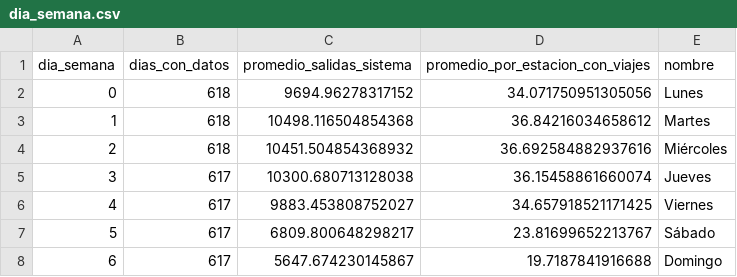
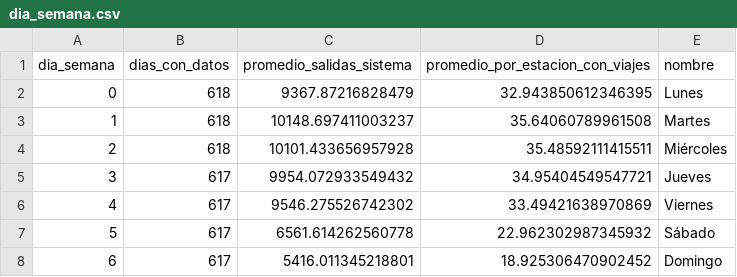
Before and after one commit to CesarAvila-A01797457/Equipo11, a CSV file: reports/eda_historico/tables/dia_semana.csv, drawn as a sheet.

```diff
--- a/reports/eda_historico/tables/dia_semana.csv
+++ b/reports/eda_historico/tables/dia_semana.csv
@@ -1,8 +1,8 @@
 dia_semana,dias_con_datos,promedio_salidas_sistema,promedio_por_estacion_con_viajes,nombre
-0,618,9694.96278317152,34.071750951305056,Lunes
-1,618,10498.116504854368,36.84216034658612,Martes
-2,618,10451.504854368932,36.692584882937616,Miércoles
-3,617,10300.680713128038,36.15458861660074,Jueves
-4,617,9883.453808752027,34.657918521171425,Viernes
-5,617,6809.800648298217,23.81699652213767,Sábado
-6,617,5647.674230145867,19.7187841916688,Domingo
+0,618,9367.87216828479,32.943850612346395,Lunes
+1,618,10148.697411003237,35.64060789961508,Martes
+2,618,10101.433656957928,35.48592111415511,Miércoles
+3,617,9954.072933549432,34.95404549547721,Jueves
+4,617,9546.275526742302,33.49421638970869,Viernes
+5,617,6561.614262560778,22.962302987345932,Sábado
+6,617,5416.011345218801,18.925306470902452,Domingo
```
Also changed, not shown: reports/eda_historico/tables/anual.csv, reports/eda_historico/tables/diario.csv, 24 other files.
